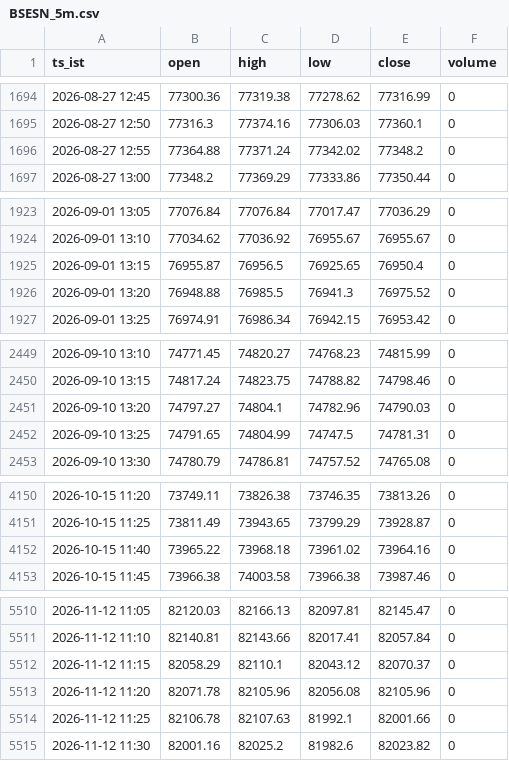
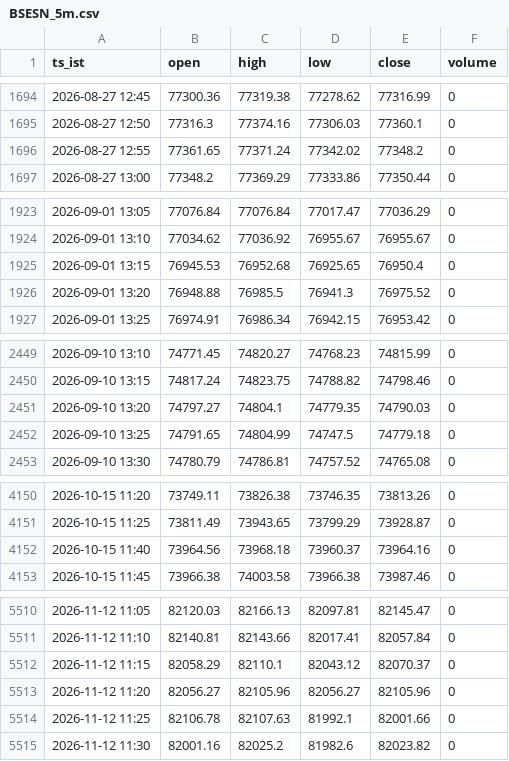
Before and after one commit to mng-unifize/market-files, a CSV file: data/intraday/BSESN_5m.csv, drawn as a sheet; only a part is shown, gaps mark what is left out; the diff covers the shown part only.

```diff
--- a/data/intraday/BSESN_5m.csv
+++ b/data/intraday/BSESN_5m.csv
@@ -1695,3 +1695,3 @@ ts_ist,open,high,low,close,volume
 2026-08-27 12:50,77316.3,77374.16,77306.03,77360.1,0
-2026-08-27 12:55,77364.88,77371.24,77342.02,77348.2,0
+2026-08-27 12:55,77361.65,77371.24,77342.02,77348.2,0
 2026-08-27 13:00,77348.2,77369.29,77333.86,77350.44,0
@@ -1924,3 +1924,3 @@ ts_ist,open,high,low,close,volume
 2026-09-01 13:10,77034.62,77036.92,76955.67,76955.67,0
-2026-09-01 13:15,76955.87,76956.5,76925.65,76950.4,0
+2026-09-01 13:15,76945.53,76952.68,76925.65,76950.4,0
 2026-09-01 13:20,76948.88,76985.5,76941.3,76975.52,0
@@ -2450,4 +2450,4 @@ ts_ist,open,high,low,close,volume
 2026-09-10 13:15,74817.24,74823.75,74788.82,74798.46,0
-2026-09-10 13:20,74797.27,74804.1,74782.96,74790.03,0
-2026-09-10 13:25,74791.65,74804.99,74747.5,74781.31,0
+2026-09-10 13:20,74797.27,74804.1,74779.35,74790.03,0
+2026-09-10 13:25,74791.65,74804.99,74747.5,74779.18,0
 2026-09-10 13:30,74780.79,74786.81,74757.52,74765.08,0
@@ -4151,3 +4151,3 @@ ts_ist,open,high,low,close,volume
 2026-10-15 11:25,73811.49,73943.65,73799.29,73928.87,0
-2026-10-15 11:40,73965.22,73968.18,73961.02,73964.16,0
+2026-10-15 11:40,73964.56,73968.18,73960.37,73964.16,0
 2026-10-15 11:45,73966.38,74003.58,73966.38,73987.46,0
@@ -5512,3 +5512,3 @@ ts_ist,open,high,low,close,volume
 2026-11-12 11:15,82058.29,82110.1,82043.12,82070.37,0
-2026-11-12 11:20,82071.78,82105.96,82056.08,82105.96,0
+2026-11-12 11:20,82056.27,82105.96,82056.27,82105.96,0
 2026-11-12 11:25,82106.78,82107.63,81992.1,82001.66,0
```
Also changed, not shown: 23 edited cells elsewhere in this file, data/intraday/NSEBANK_5m.csv, data/intraday/NSEI_5m.csv, 3 other files.
